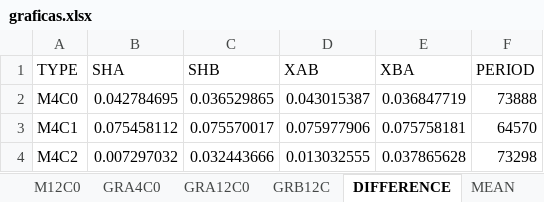
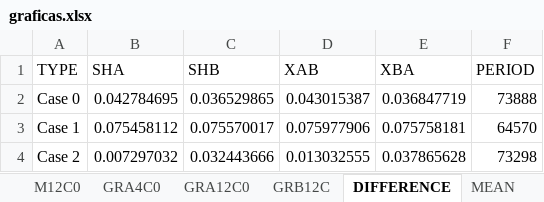
Before and after one commit to Ricardope3/proyectoMetodos, an Excel workbook: graficas.xlsx, sheet DIFFERENCE, drawn as a sheet; values as stored, in another font and other column widths than the file's, no borders; charts and pictures not drawn; the diff names each change by its address in the sheet, - before the commit and + after, or states it on an @@ line.

```diff
--- a/graficas.xlsx (sheet DIFFERENCE)
+++ b/graficas.xlsx (sheet DIFFERENCE)
-A2 (TYPE): M4C0
+A2 (TYPE): Case 0
-A3 (TYPE): M4C1
+A3 (TYPE): Case 1
-A4 (TYPE): M4C2
+A4 (TYPE): Case 2
```
Also changed, not shown: sheet MEAN, charts or pictures, 3 other files.
